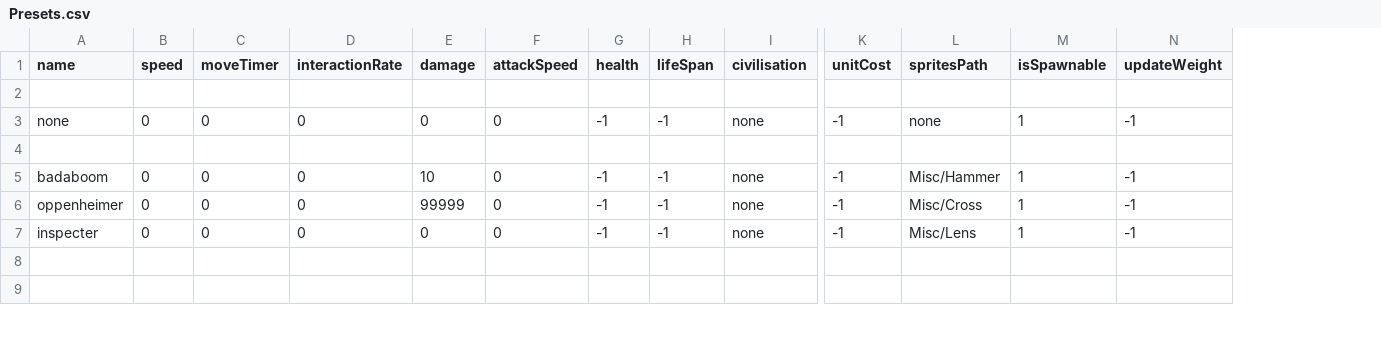
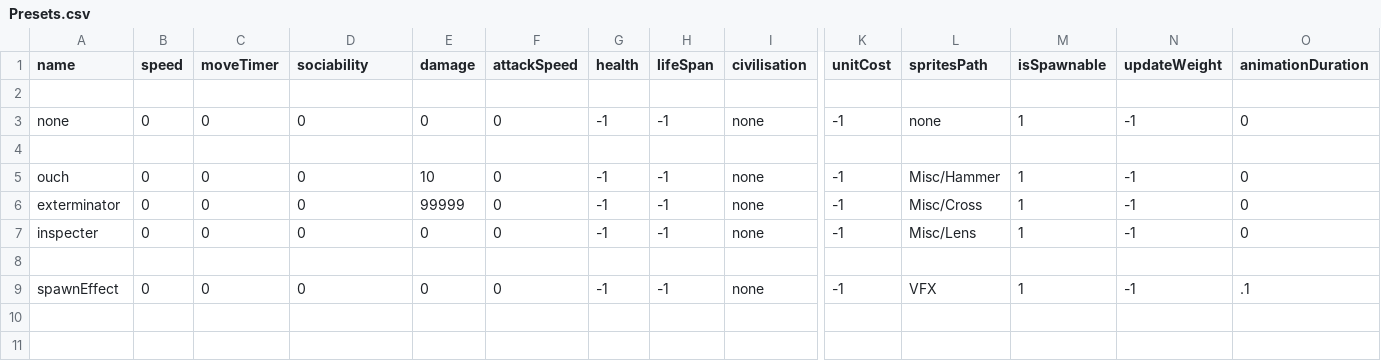
Before and after one commit to Maxime-juncker/HumanSI, a CSV file: Assets/Presets/Presets.csv, drawn as a sheet; only a part is shown, gaps mark what is left out; rows hold the shown columns only; the diff covers the shown part only; the diff names each change by its address in the sheet, - before the commit and + after, or states it on an @@ line.

```diff
--- a/Assets/Presets/Presets.csv
+++ b/Assets/Presets/Presets.csv
+column O (animationDuration), rows 3-7: 0 |  | 0 | 0 | 0
-D1: interactionRate
+D1: sociability
-A5 (name): badaboom
+A5 (name): ouch
-A6 (name): oppenheimer
+A6 (name): exterminator
+row 8: (empty)
+row 9: spawnEffect | 0 | 0 | 0 | 0 | 0 | -1 | -1 | none | -1 | VFX | 1 | -1 | .1
```
Also changed, not shown: 17 edited cells elsewhere in this file, 18 other files.
